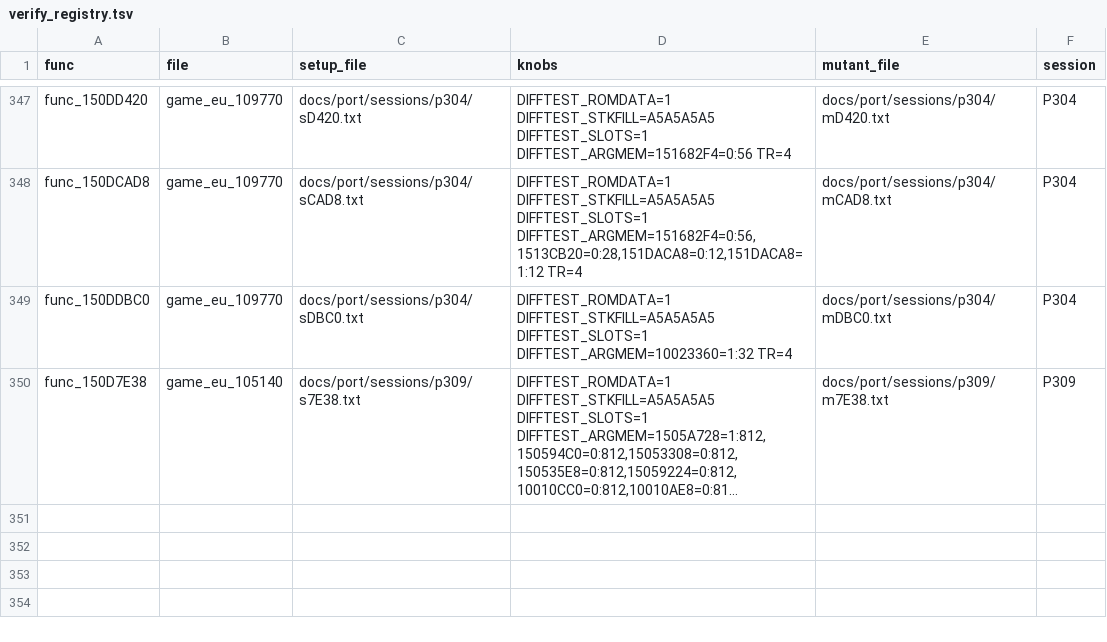
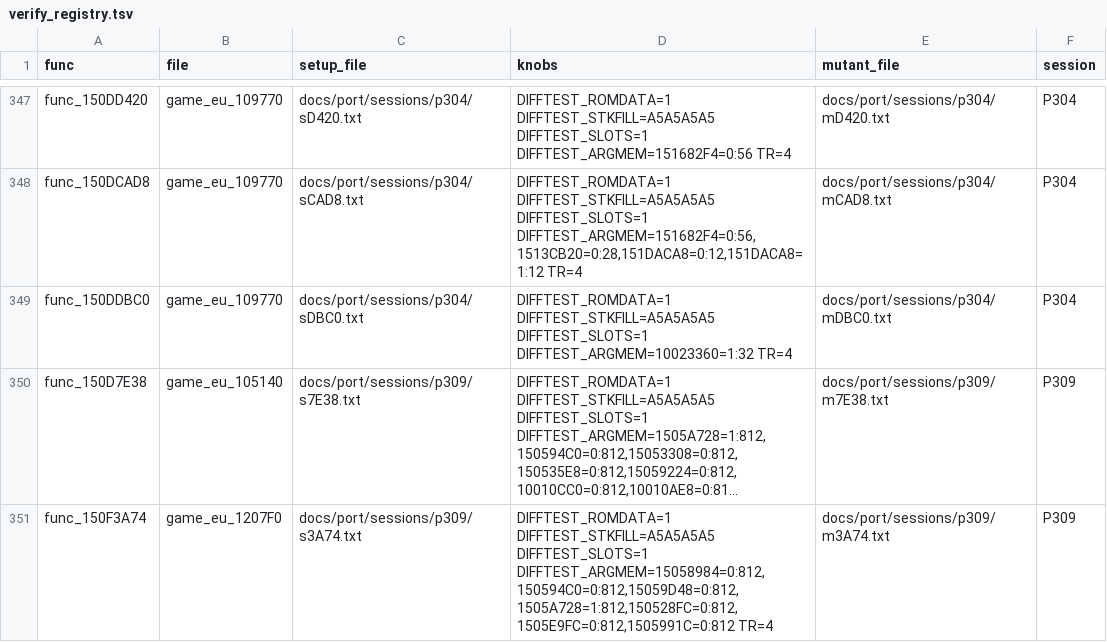
Before and after one commit to Sorikairox/conker-eu-port, a TSV file: tools/port/verify_registry.tsv, drawn as a sheet; only a part is shown, gaps mark what is left out; long unchanged cells end in …; the diff names each change by its address in the sheet, - before the commit and + after, or states it on an @@ line.

```diff
--- a/tools/port/verify_registry.tsv
+++ b/tools/port/verify_registry.tsv
+row 351: func_150F3A74 | game_eu_1207F0 | docs/port/sessions/p309/s3A74.txt | DIFFTEST_ROMDATA=1 DIFFTEST_STKFILL=A5A5A5A5 DIFFTEST_SLOTS=1 DIFFTEST_ARGMEM=15058984=0:812,150594C0=0:812,15059D48=0:812,1505A728=1:812,150528FC=0:812,1505E9FC=0:812,1505991C=0:812 TR=4 | docs/port/sessions/p309/m3A74.txt | P309
```
Also changed, not shown: docs/progress/sessions.tsv, 5 other files.
